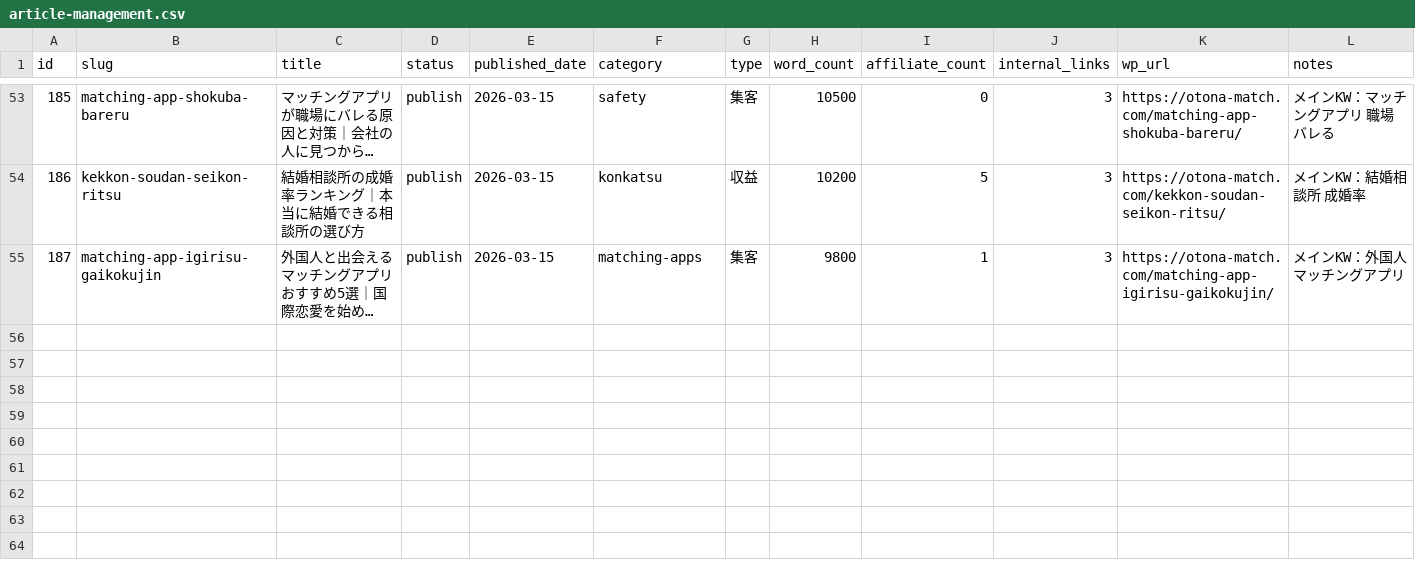
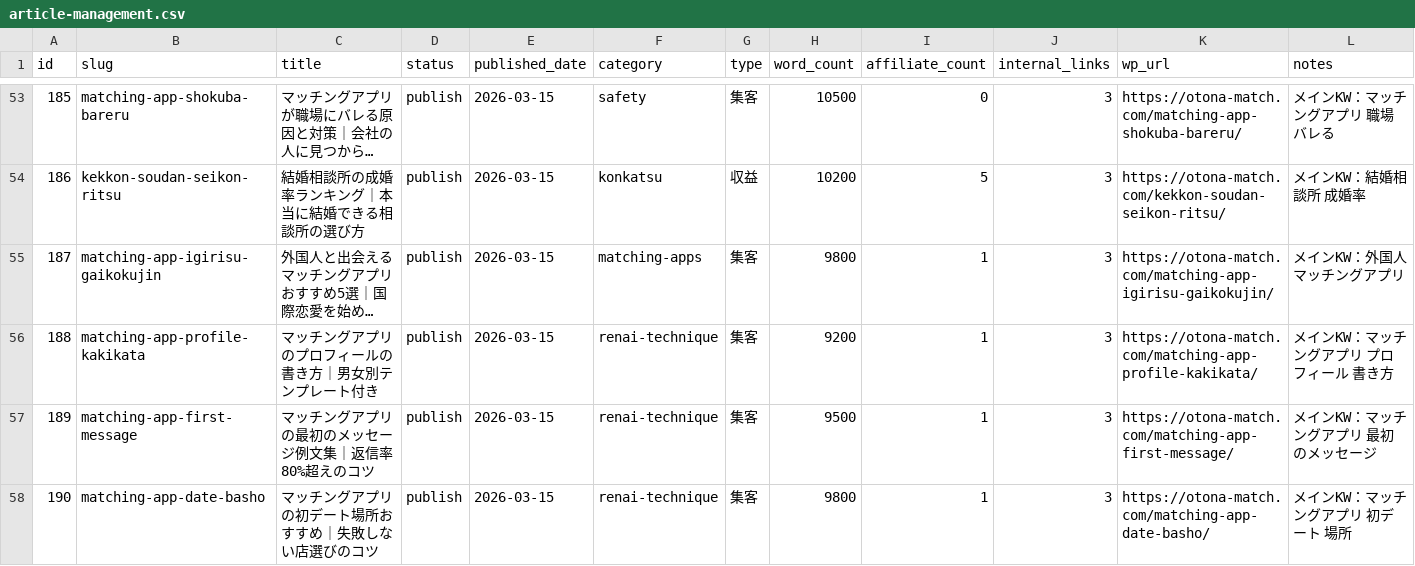
Before and after one commit to tmizuno27/claude-code, a CSV file: otona-match.com/outputs/article-management.csv, drawn as a sheet; only a part is shown, gaps mark what is left out; long unchanged cells end in …; the diff names each change by its address in the sheet, - before the commit and + after, or states it on an @@ line.

```diff
--- a/otona-match.com/outputs/article-management.csv
+++ b/otona-match.com/outputs/article-management.csv
+row 56: 188 | matching-app-profile-kakikata | マッチングアプリのプロフィールの書き方｜男女別テンプレート付き | publish | 2026-03-15 | renai-technique | 集客 | 9200 | 1 | 3 | https://otona-match.com/matching-app-profile-kakikata/ | メインKW：マッチングアプリ プロフィール 書き方
+row 57: 189 | matching-app-first-message | マッチングアプリの最初のメッセージ例文集｜返信率80%超えのコツ | publish | 2026-03-15 | renai-technique | 集客 | 9500 | 1 | 3 | https://otona-match.com/matching-app-first-message/ | メインKW：マッチングアプリ 最初のメッセージ
+row 58: 190 | matching-app-date-basho | マッチングアプリの初デート場所おすすめ｜失敗しない店選びのコツ | publish | 2026-03-15 | renai-technique | 集客 | 9800 | 1 | 3 | https://otona-match.com/matching-app-date-basho/ | メインKW：マッチングアプリ 初デート 場所
```
Also changed, not shown: 1 other file.
